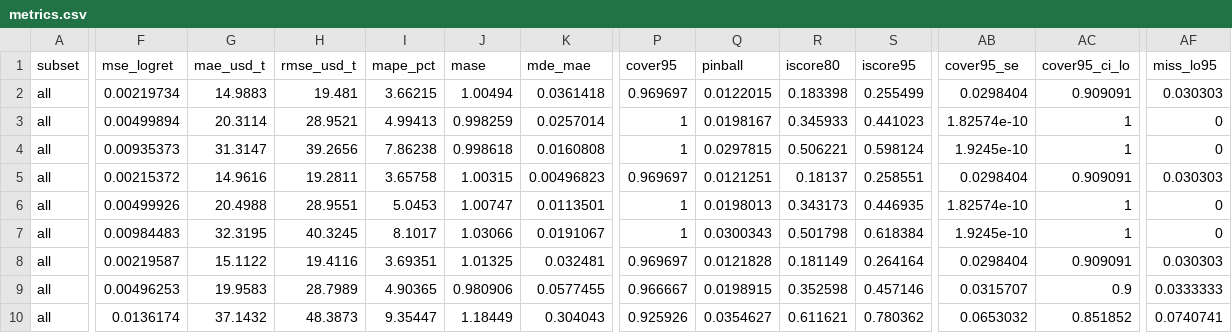
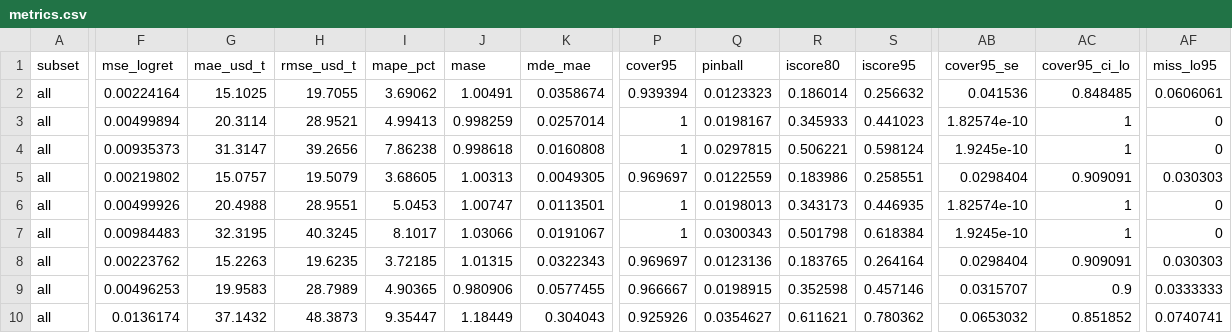
Before and after one commit to rossi-diego/soy-outlook, a CSV file: web/public/data/metrics.csv, drawn as a sheet; only a part is shown, gaps mark what is left out; the diff covers the shown part only; the diff names each change by its address in the sheet, - before the commit and + after, or states it on an @@ line.

```diff
--- a/web/public/data/metrics.csv
+++ b/web/public/data/metrics.csv
-F2 (mse_logret): 0.00219734
+F2 (mse_logret): 0.00224164
-G2 (mae_usd_t): 14.9883
+G2 (mae_usd_t): 15.1025
-H2 (rmse_usd_t): 19.481
+H2 (rmse_usd_t): 19.7055
-I2 (mape_pct): 3.66215
+I2 (mape_pct): 3.69062
-J2 (mase): 1.00494
+J2 (mase): 1.00491
-K2 (mde_mae): 0.0361418
+K2 (mde_mae): 0.0358674
-P2 (cover95): 0.969697
+P2 (cover95): 0.939394
-Q2 (pinball): 0.0122015
+Q2 (pinball): 0.0123323
-R2 (iscore80): 0.183398
+R2 (iscore80): 0.186014
-S2 (iscore95): 0.255499
+S2 (iscore95): 0.256632
-AB2 (cover95_se): 0.0298404
+AB2 (cover95_se): 0.041536
-AC2 (cover95_ci_lo): 0.909091
+AC2 (cover95_ci_lo): 0.848485
-AF2 (miss_lo95): 0.030303
+AF2 (miss_lo95): 0.0606061
-F5 (mse_logret): 0.00215372
+F5 (mse_logret): 0.00219802
-G5 (mae_usd_t): 14.9616
+G5 (mae_usd_t): 15.0757
-H5 (rmse_usd_t): 19.2811
+H5 (rmse_usd_t): 19.5079
-I5 (mape_pct): 3.65758
+I5 (mape_pct): 3.68605
-J5 (mase): 1.00315
+J5 (mase): 1.00313
-K5 (mde_mae): 0.00496823
+K5 (mde_mae): 0.0049305
-Q5 (pinball): 0.0121251
+Q5 (pinball): 0.0122559
-R5 (iscore80): 0.18137
+R5 (iscore80): 0.183986
-F8 (mse_logret): 0.00219587
+F8 (mse_logret): 0.00223762
-G8 (mae_usd_t): 15.1122
+G8 (mae_usd_t): 15.2263
-H8 (rmse_usd_t): 19.4116
+H8 (rmse_usd_t): 19.6235
-I8 (mape_pct): 3.69351
+I8 (mape_pct): 3.72185
-J8 (mase): 1.01325
+J8 (mase): 1.01315
-K8 (mde_mae): 0.032481
+K8 (mde_mae): 0.0322343
-Q8 (pinball): 0.0121828
+Q8 (pinball): 0.0123136
-R8 (iscore80): 0.181149
+R8 (iscore80): 0.183765
```
Also changed, not shown: 44 edited cells elsewhere in this file, web/public/data/backtest.csv, 8 other files.
